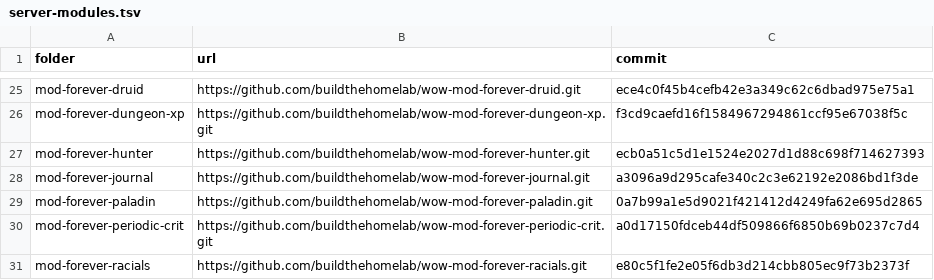
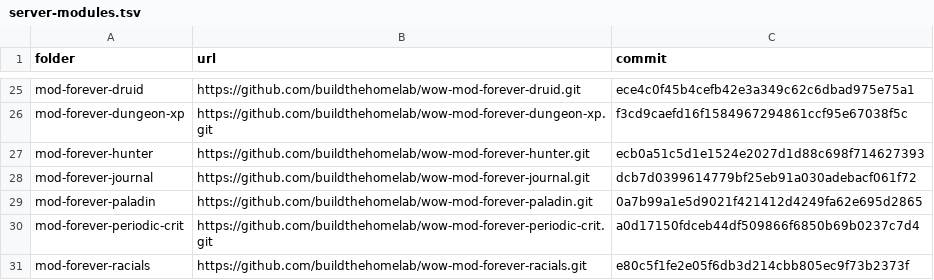
Before and after one commit to buildthehomelab/wow-ci, a TSV file: config/server-modules.tsv, drawn as a sheet; only a part is shown, gaps mark what is left out.

```diff
--- a/config/server-modules.tsv
+++ b/config/server-modules.tsv
@@ -27,3 +27,3 @@ mod-forever-dungeon-xp	https://github.com/buildthehomelab/wow-mod-forever-dungeo
 mod-forever-hunter	https://github.com/buildthehomelab/wow-mod-forever-hunter.git	ecb0a51c5d1e1524e2027d1d88c698f714627393
-mod-forever-journal	https://github.com/buildthehomelab/wow-mod-forever-journal.git	a3096a9d295cafe340c2c3e62192e2086bd1f3de
+mod-forever-journal	https://github.com/buildthehomelab/wow-mod-forever-journal.git	dcb7d0399614779bf25eb91a030adebacf061f72
 mod-forever-paladin	https://github.com/buildthehomelab/wow-mod-forever-paladin.git	0a7b99a1e5d9021f421412d4249fa62e695d2865
```
